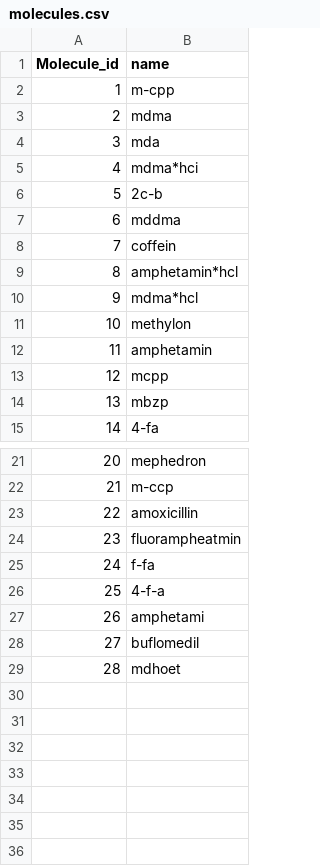
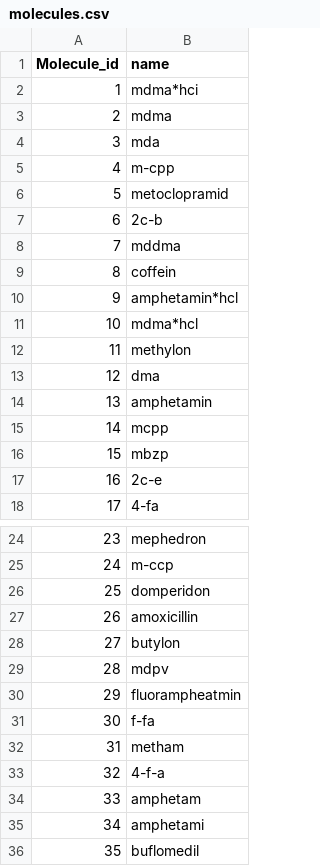
Before and after one commit to vied12/pillen, a CSV file: static/molecules.csv, drawn as a sheet; only a part is shown, gaps mark what is left out; the shorter side is filled out with more unchanged rows; addresses are those after the commit; the diff names each change by its address in the sheet, - before the commit and + after, or states it on an @@ line.

```diff
--- a/static/molecules.csv
+++ b/static/molecules.csv
+row 2: 1 | mdma*hci
@@ row 2 moved to row 5: 4 @@
@@ column A (Molecule_id) renumbered from row 6 down @@
-B6 (name): mdma*hci
+B6 (name): metoclopramid
+row 13: 12 | dma
+row 17: 16 | 2c-e
+row 26: 25 | domperidon
+row 28: 27 | butylon
+row 29: 28 | mdpv
+row 32: 31 | metham
+row 34: 33 | amphetam
```
Also changed, not shown: static/compositions.csv, static/pillen.csv, 15 other files.
